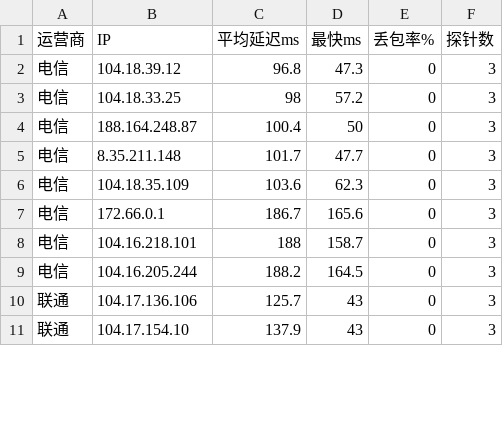
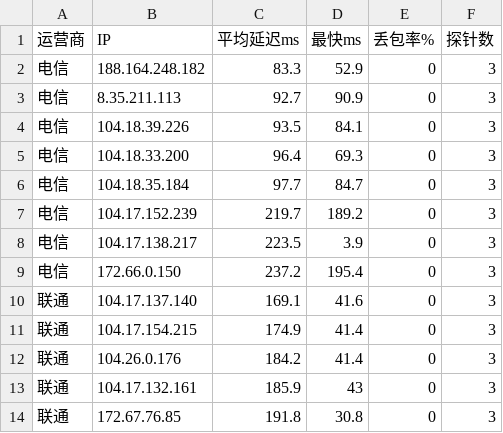
Before and after one commit to K775KK/cfopt, a CSV file: result.csv, drawn as a sheet; only a part is shown; the diff covers the shown part only.

```diff
--- a/result.csv
+++ b/result.csv
@@ -1,11 +1,14 @@
 运营商,IP,平均延迟ms,最快ms,丢包率%,探针数
-电信,104.18.39.12,96.8,47.3,0,3
-电信,104.18.33.25,98,57.2,0,3
-电信,188.164.248.87,100.4,50,0,3
-电信,8.35.211.148,101.7,47.7,0,3
-电信,104.18.35.109,103.6,62.3,0,3
-电信,172.66.0.1,186.7,165.6,0,3
-电信,104.16.218.101,188,158.7,0,3
-电信,104.16.205.244,188.2,164.5,0,3
-联通,104.17.136.106,125.7,43,0,3
-联通,104.17.154.10,137.9,43,0,3
+电信,188.164.248.182,83.3,52.9,0,3
+电信,8.35.211.113,92.7,90.9,0,3
+电信,104.18.39.226,93.5,84.1,0,3
+电信,104.18.33.200,96.4,69.3,0,3
+电信,104.18.35.184,97.7,84.7,0,3
+电信,104.17.152.239,219.7,189.2,0,3
+电信,104.17.138.217,223.5,3.9,0,3
+电信,172.66.0.150,237.2,195.4,0,3
+联通,104.17.137.140,169.1,41.6,0,3
+联通,104.17.154.215,174.9,41.4,0,3
+联通,104.26.0.176,184.2,41.4,0,3
+联通,104.17.132.161,185.9,43,0,3
+联通,172.67.76.85,191.8,30.8,0,3
```
Also changed, not shown: 3 removed rows and 32 edited cells elsewhere in this file, 1 other file.
